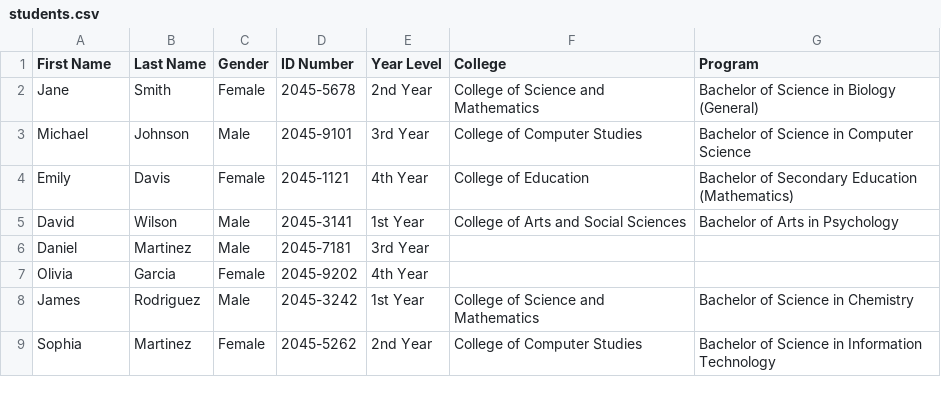
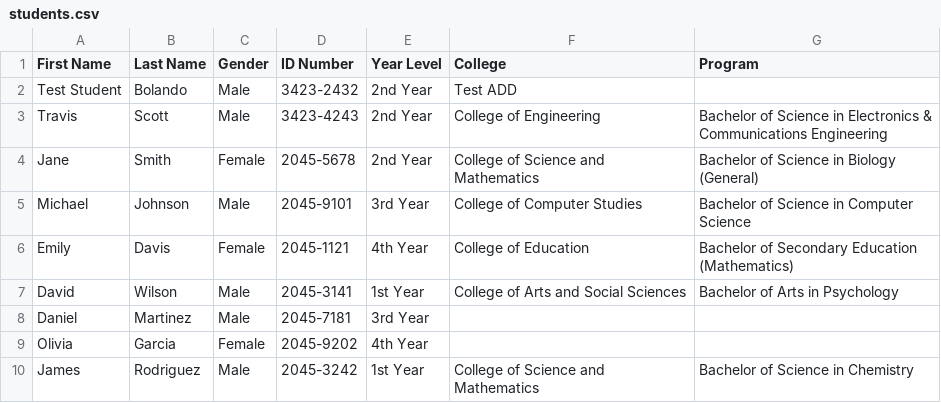
Before and after one commit to BolandoKen/StudentVault---CCC151-Project, a CSV file: students.csv, drawn as a sheet; only a part is shown; the shorter side is filled out with more unchanged rows; the diff names each change by its address in the sheet, - before the commit and + after, or states it on an @@ line.

Commit message:
Feat: -StudentForm in AddStudentPanel now refreshes the combobox upon switching cardlayout Refactor: - Added Student now loads on top of the table instead of back

```diff
--- a/students.csv
+++ b/students.csv
+row 2: Test Student | Bolando | Male | 3423-2432 | 2nd Year | Test ADD
+row 3: Travis | Scott | Male | 3423-4243 | 2nd Year | College of Engineering | Bachelor of Science in Electronics & Communications Engineering
```
Also changed, not shown: colleges.csv, 3 other files.
